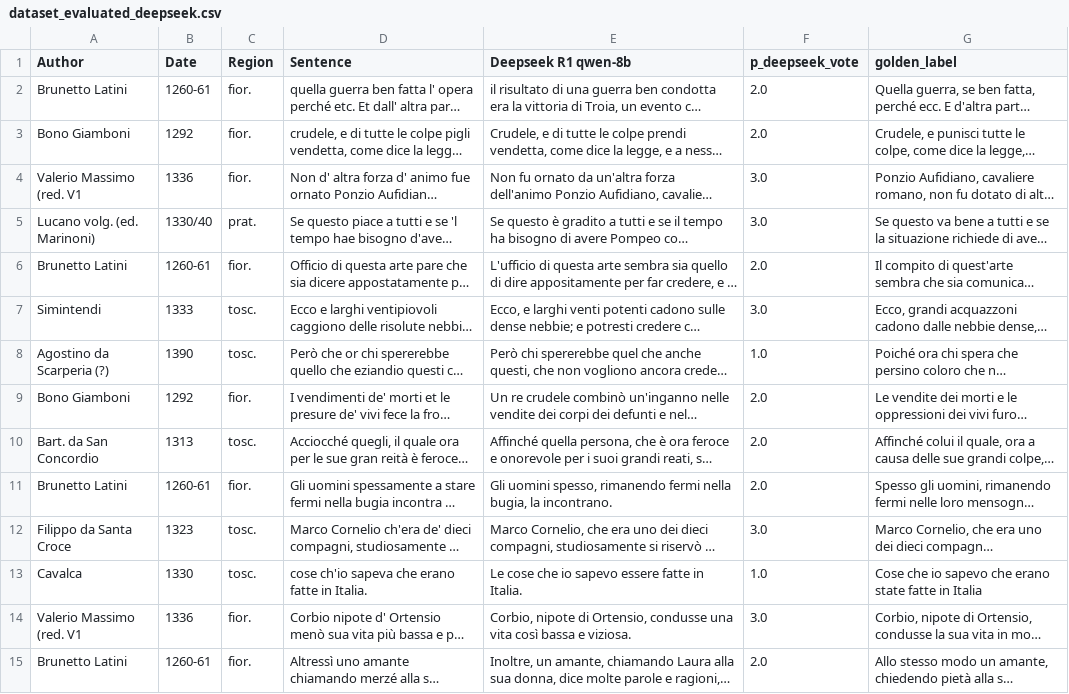
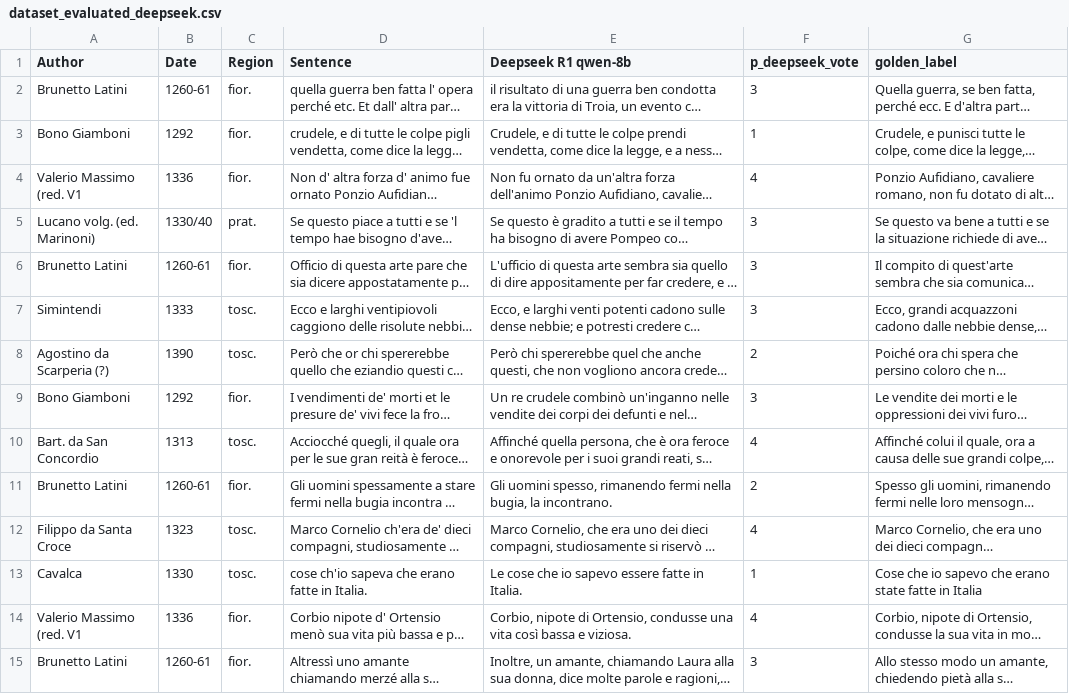
Before and after one commit to FranzinLuca/Automatic-Translation, a CSV file: dataset/dataset_evaluated_deepseek.csv, drawn as a sheet; only a part is shown; long unchanged cells end in …; the diff covers the shown part only; the diff names each change by its address in the sheet, - before the commit and + after, or states it on an @@ line.

```diff
--- a/dataset/dataset_evaluated_deepseek.csv
+++ b/dataset/dataset_evaluated_deepseek.csv
-F2 (p_deepseek_vote): 2.0
+F2 (p_deepseek_vote): 3
-F3 (p_deepseek_vote): 2.0
+F3 (p_deepseek_vote): 1
-F4 (p_deepseek_vote): 3.0
+F4 (p_deepseek_vote): 4
-F5 (p_deepseek_vote): 3.0
+F5 (p_deepseek_vote): 3
-F6 (p_deepseek_vote): 2.0
+F6 (p_deepseek_vote): 3
-F7 (p_deepseek_vote): 3.0
+F7 (p_deepseek_vote): 3
-F8 (p_deepseek_vote): 1.0
+F8 (p_deepseek_vote): 2
-F9 (p_deepseek_vote): 2.0
+F9 (p_deepseek_vote): 3
-F10 (p_deepseek_vote): 2.0
+F10 (p_deepseek_vote): 4
-F11 (p_deepseek_vote): 2.0
+F11 (p_deepseek_vote): 2
-F12 (p_deepseek_vote): 3.0
+F12 (p_deepseek_vote): 4
-F13 (p_deepseek_vote): 1.0
+F13 (p_deepseek_vote): 1
-F14 (p_deepseek_vote): 3.0
+F14 (p_deepseek_vote): 4
-F15 (p_deepseek_vote): 2.0
+F15 (p_deepseek_vote): 3
```
Also changed, not shown: 83 edited cells elsewhere in this file, dataset/dataset_evaluated_mistral.csv, dataset/dataset_sub_20_m_eval.csv, 5 other files.
